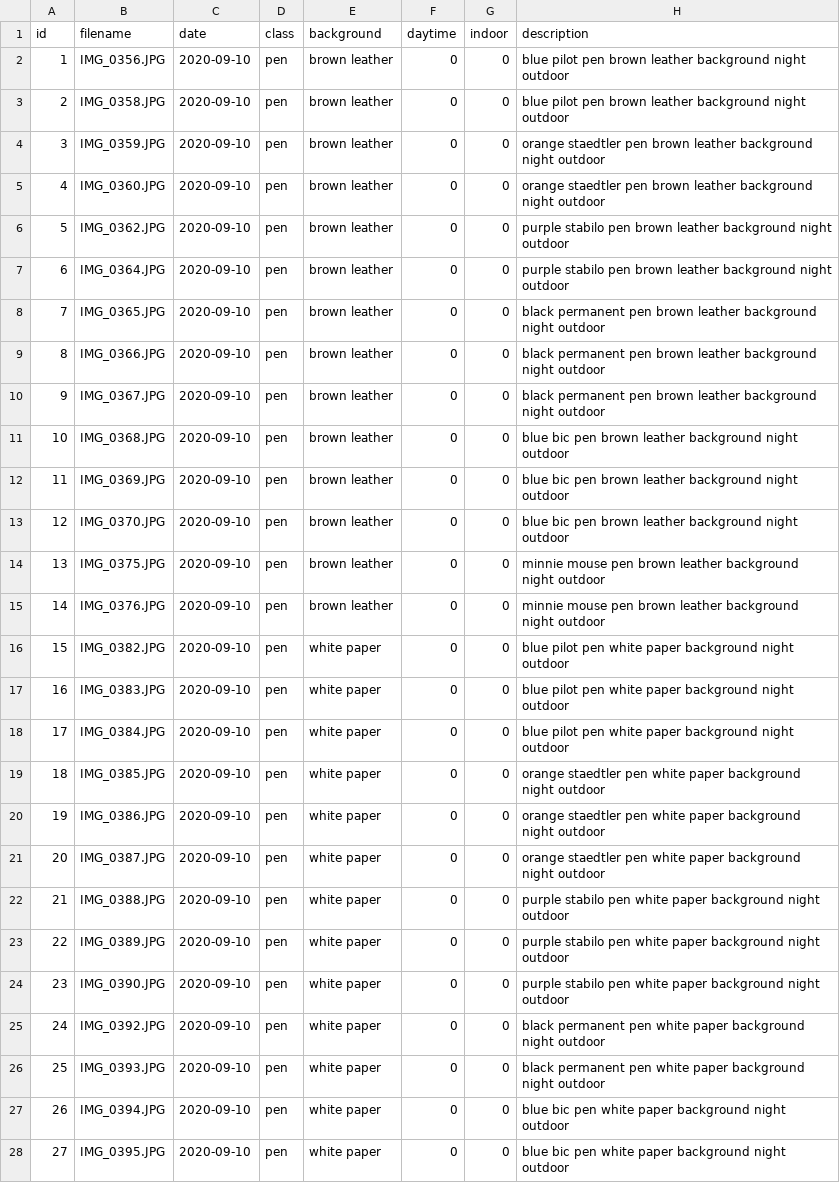
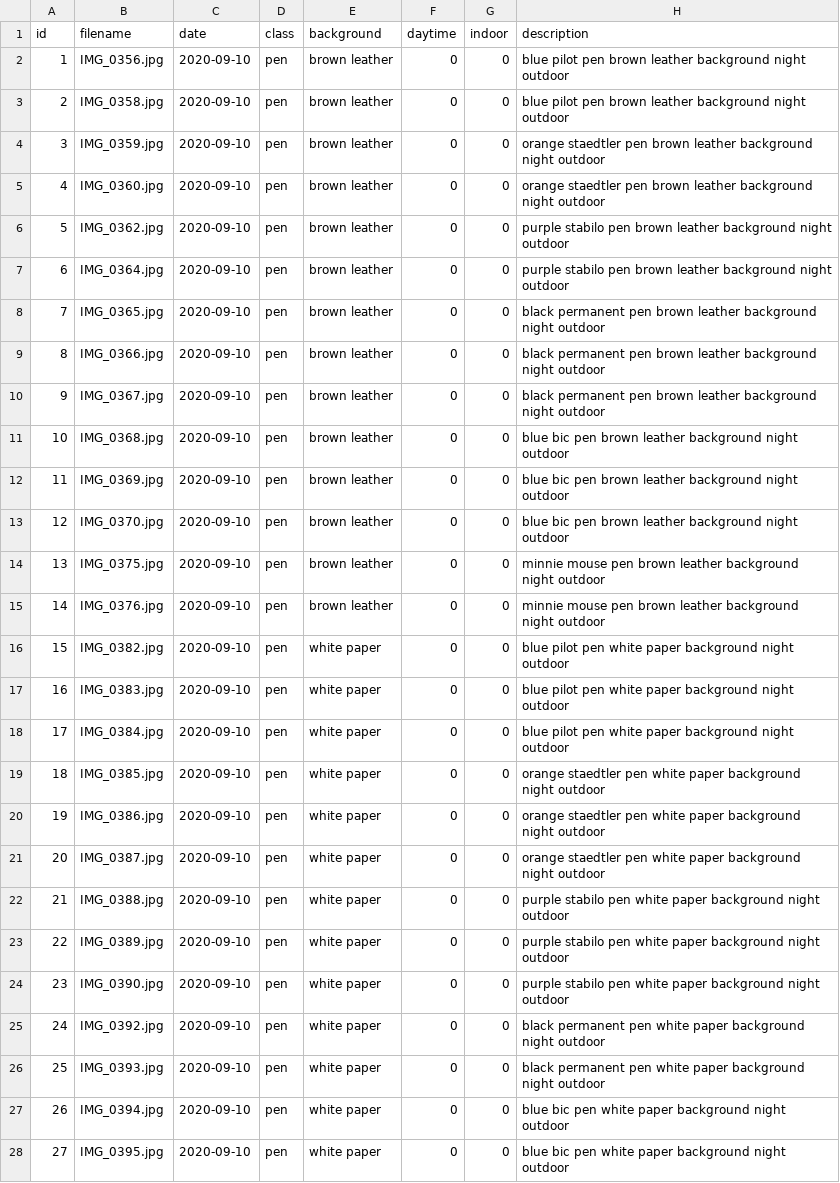
Before and after one commit to iblucher/MAC5768, a CSV file: metadata.csv, drawn as a sheet; only a part is shown; the diff covers the shown part only.

```diff
--- a/metadata.csv
+++ b/metadata.csv
@@ -1,28 +1,28 @@
 id,filename,date,class,background,daytime,indoor,description
-1,IMG_0356.JPG,2020-09-10,pen,brown leather,0,0,blue pilot pen brown leather background night outdoor
-2,IMG_0358.JPG,2020-09-10,pen,brown leather,0,0,blue pilot pen brown leather background night outdoor
-3,IMG_0359.JPG,2020-09-10,pen,brown leather,0,0,orange staedtler pen brown leather background night outdoor
-4,IMG_0360.JPG,2020-09-10,pen,brown leather,0,0,orange staedtler pen brown leather background night outdoor
-5,IMG_0362.JPG,2020-09-10,pen,brown leather,0,0,purple stabilo pen brown leather background night outdoor
-6,IMG_0364.JPG,2020-09-10,pen,brown leather,0,0,purple stabilo pen brown leather background night outdoor
-7,IMG_0365.JPG,2020-09-10,pen,brown leather,0,0,black permanent pen brown leather background night outdoor
-8,IMG_0366.JPG,2020-09-10,pen,brown leather,0,0,black permanent pen brown leather background night outdoor
-9,IMG_0367.JPG,2020-09-10,pen,brown leather,0,0,black permanent pen brown leather background night outdoor
-10,IMG_0368.JPG,2020-09-10,pen,brown leather,0,0,blue bic pen brown leather background night outdoor
-11,IMG_0369.JPG,2020-09-10,pen,brown leather,0,0,blue bic pen brown leather background night outdoor
-12,IMG_0370.JPG,2020-09-10,pen,brown leather,0,0,blue bic pen brown leather background night outdoor
-13,IMG_0375.JPG,2020-09-10,pen,brown leather,0,0,minnie mouse pen brown leather background night outdoor
-14,IMG_0376.JPG,2020-09-10,pen,brown leather,0,0,minnie mouse pen brown leather background night outdoor
-15,IMG_0382.JPG,2020-09-10,pen,white paper,0,0,blue pilot pen white paper background night outdoor
-16,IMG_0383.JPG,2020-09-10,pen,white paper,0,0,blue pilot pen white paper background night outdoor
-17,IMG_0384.JPG,2020-09-10,pen,white paper,0,0,blue pilot pen white paper background night outdoor
-18,IMG_0385.JPG,2020-09-10,pen,white paper,0,0,orange staedtler pen white paper background night outdoor
-19,IMG_0386.JPG,2020-09-10,pen,white paper,0,0,orange staedtler pen white paper background night outdoor
-20,IMG_0387.JPG,2020-09-10,pen,white paper,0,0,orange staedtler pen white paper background night outdoor
-21,IMG_0388.JPG,2020-09-10,pen,white paper,0,0,purple stabilo pen white paper background night outdoor
-22,IMG_0389.JPG,2020-09-10,pen,white paper,0,0,purple stabilo pen white paper background night outdoor
-23,IMG_0390.JPG,2020-09-10,pen,white paper,0,0,purple stabilo pen white paper background night outdoor
-24,IMG_0392.JPG,2020-09-10,pen,white paper,0,0,black permanent pen white paper background night outdoor
-25,IMG_0393.JPG,2020-09-10,pen,white paper,0,0,black permanent pen white paper background night outdoor
-26,IMG_0394.JPG,2020-09-10,pen,white paper,0,0,blue bic pen white paper background night outdoor
-27,IMG_0395.JPG,2020-09-10,pen,white paper,0,0,blue bic pen white paper background night outdoor
+1,IMG_0356.jpg,2020-09-10,pen,brown leather,0,0,blue pilot pen brown leather background night outdoor
+2,IMG_0358.jpg,2020-09-10,pen,brown leather,0,0,blue pilot pen brown leather background night outdoor
+3,IMG_0359.jpg,2020-09-10,pen,brown leather,0,0,orange staedtler pen brown leather background night outdoor
+4,IMG_0360.jpg,2020-09-10,pen,brown leather,0,0,orange staedtler pen brown leather background night outdoor
+5,IMG_0362.jpg,2020-09-10,pen,brown leather,0,0,purple stabilo pen brown leather background night outdoor
+6,IMG_0364.jpg,2020-09-10,pen,brown leather,0,0,purple stabilo pen brown leather background night outdoor
+7,IMG_0365.jpg,2020-09-10,pen,brown leather,0,0,black permanent pen brown leather background night outdoor
+8,IMG_0366.jpg,2020-09-10,pen,brown leather,0,0,black permanent pen brown leather background night outdoor
+9,IMG_0367.jpg,2020-09-10,pen,brown leather,0,0,black permanent pen brown leather background night outdoor
+10,IMG_0368.jpg,2020-09-10,pen,brown leather,0,0,blue bic pen brown leather background night outdoor
+11,IMG_0369.jpg,2020-09-10,pen,brown leather,0,0,blue bic pen brown leather background night outdoor
+12,IMG_0370.jpg,2020-09-10,pen,brown leather,0,0,blue bic pen brown leather background night outdoor
+13,IMG_0375.jpg,2020-09-10,pen,brown leather,0,0,minnie mouse pen brown leather background night outdoor
+14,IMG_0376.jpg,2020-09-10,pen,brown leather,0,0,minnie mouse pen brown leather background night outdoor
+15,IMG_0382.jpg,2020-09-10,pen,white paper,0,0,blue pilot pen white paper background night outdoor
+16,IMG_0383.jpg,2020-09-10,pen,white paper,0,0,blue pilot pen white paper background night outdoor
+17,IMG_0384.jpg,2020-09-10,pen,white paper,0,0,blue pilot pen white paper background night outdoor
+18,IMG_0385.jpg,2020-09-10,pen,white paper,0,0,orange staedtler pen white paper background night outdoor
+19,IMG_0386.jpg,2020-09-10,pen,white paper,0,0,orange staedtler pen white paper background night outdoor
+20,IMG_0387.jpg,2020-09-10,pen,white paper,0,0,orange staedtler pen white paper background night outdoor
+21,IMG_0388.jpg,2020-09-10,pen,white paper,0,0,purple stabilo pen white paper background night outdoor
+22,IMG_0389.jpg,2020-09-10,pen,white paper,0,0,purple stabilo pen white paper background night outdoor
+23,IMG_0390.jpg,2020-09-10,pen,white paper,0,0,purple stabilo pen white paper background night outdoor
+24,IMG_0392.jpg,2020-09-10,pen,white paper,0,0,black permanent pen white paper background night outdoor
+25,IMG_0393.jpg,2020-09-10,pen,white paper,0,0,black permanent pen white paper background night outdoor
+26,IMG_0394.jpg,2020-09-10,pen,white paper,0,0,blue bic pen white paper background night outdoor
+27,IMG_0395.jpg,2020-09-10,pen,white paper,0,0,blue bic pen white paper background night outdoor
```
Also changed, not shown: 33 edited cells elsewhere in this file, 1 other file.
